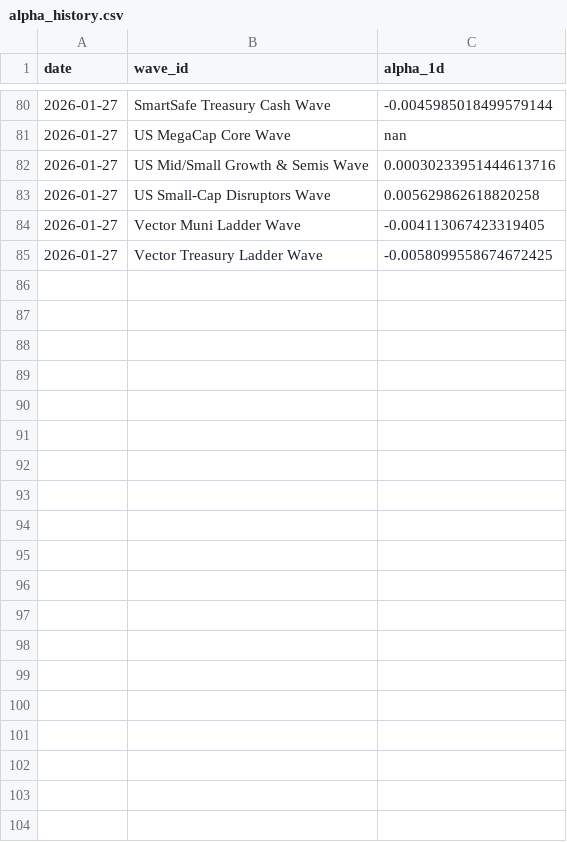
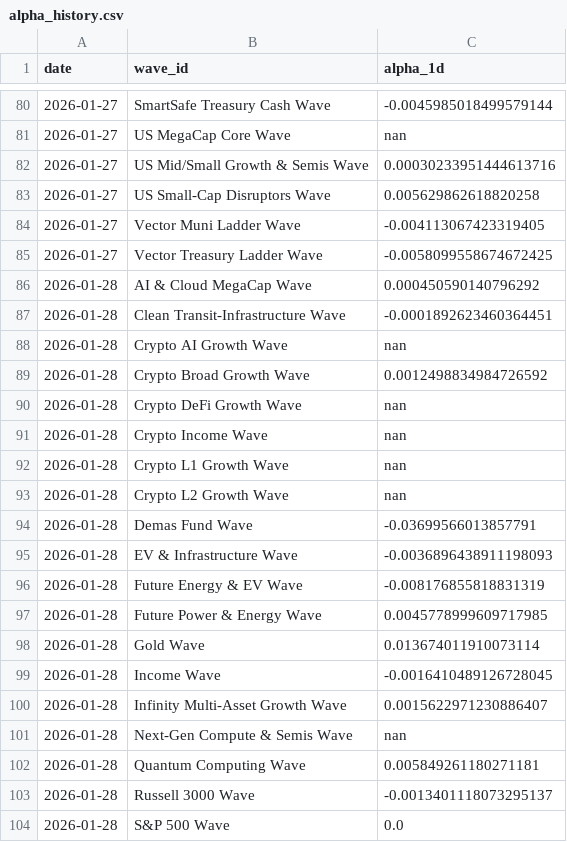
Before and after one commit to jasonheldman-creator/Waves-Simple, a CSV file: data/alpha_history.csv, drawn as a sheet; only a part is shown, gaps mark what is left out; the diff covers the shown part only; the diff names each change by its address in the sheet, - before the commit and + after, or states it on an @@ line.

```diff
--- a/data/alpha_history.csv
+++ b/data/alpha_history.csv
+row 86: 2026-01-28 | AI & Cloud MegaCap Wave | 0.000450590140796292
+row 87: 2026-01-28 | Clean Transit-Infrastructure Wave | -0.0001892623460364451
+row 88: 2026-01-28 | Crypto AI Growth Wave | nan
+row 89: 2026-01-28 | Crypto Broad Growth Wave | 0.0012498834984726592
+row 90: 2026-01-28 | Crypto DeFi Growth Wave | nan
+row 91: 2026-01-28 | Crypto Income Wave | nan
+row 92: 2026-01-28 | Crypto L1 Growth Wave | nan
+row 93: 2026-01-28 | Crypto L2 Growth Wave | nan
+row 94: 2026-01-28 | Demas Fund Wave | -0.03699566013857791
+row 95: 2026-01-28 | EV & Infrastructure Wave | -0.0036896438911198093
+row 96: 2026-01-28 | Future Energy & EV Wave | -0.008176855818831319
+row 97: 2026-01-28 | Future Power & Energy Wave | 0.0045778999609717985
+row 98: 2026-01-28 | Gold Wave | 0.013674011910073114
+row 99: 2026-01-28 | Income Wave | -0.0016410489126728045
+row 100: 2026-01-28 | Infinity Multi-Asset Growth Wave | 0.0015622971230886407
+row 101: 2026-01-28 | Next-Gen Compute & Semis Wave | nan
+row 102: 2026-01-28 | Quantum Computing Wave | 0.005849261180271181
+row 103: 2026-01-28 | Russell 3000 Wave | -0.0013401118073295137
+row 104: 2026-01-28 | S&P 500 Wave | 0.0
```
Also changed, not shown: 9 added rows elsewhere in this file.
